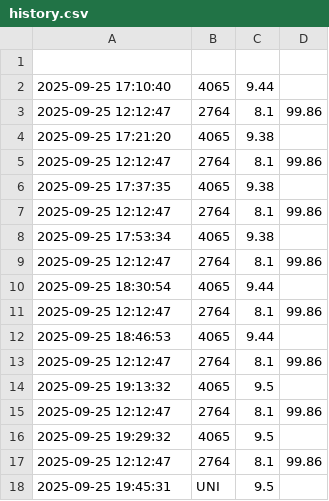
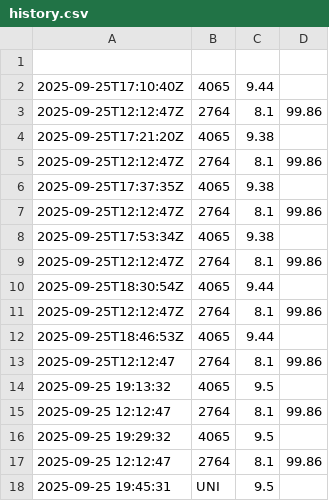
Before and after one commit to rosta70/Teplomer, a CSV file: docs/data/history.csv, drawn as a sheet; only a part is shown.

Commit message:
Update history.csv

```diff
--- a/docs/data/history.csv
+++ b/docs/data/history.csv
@@ -1,14 +1,14 @@
 
-2025-09-25 17:10:40,4065,9.44,
-2025-09-25 12:12:47,2764,8.1,99.86
-2025-09-25 17:21:20,4065,9.38,
-2025-09-25 12:12:47,2764,8.1,99.86
-2025-09-25 17:37:35,4065,9.38,
-2025-09-25 12:12:47,2764,8.1,99.86
-2025-09-25 17:53:34,4065,9.38,
-2025-09-25 12:12:47,2764,8.1,99.86
-2025-09-25 18:30:54,4065,9.44,
-2025-09-25 12:12:47,2764,8.1,99.86
-2025-09-25 18:46:53,4065,9.44,
-2025-09-25 12:12:47,2764,8.1,99.86
+2025-09-25T17:10:40Z,4065,9.44,
+2025-09-25T12:12:47Z,2764,8.1,99.86
+2025-09-25T17:21:20Z,4065,9.38,
+2025-09-25T12:12:47Z,2764,8.1,99.86
+2025-09-25T17:37:35Z,4065,9.38,
+2025-09-25T12:12:47Z,2764,8.1,99.86
+2025-09-25T17:53:34Z,4065,9.38,
+2025-09-25T12:12:47Z,2764,8.1,99.86
+2025-09-25T18:30:54Z,4065,9.44,
+2025-09-25T12:12:47Z,2764,8.1,99.86
+2025-09-25T18:46:53Z,4065,9.44,
+2025-09-25T12:12:47,2764,8.1,99.86
 2025-09-25 19:13:32,4065,9.5,
```
